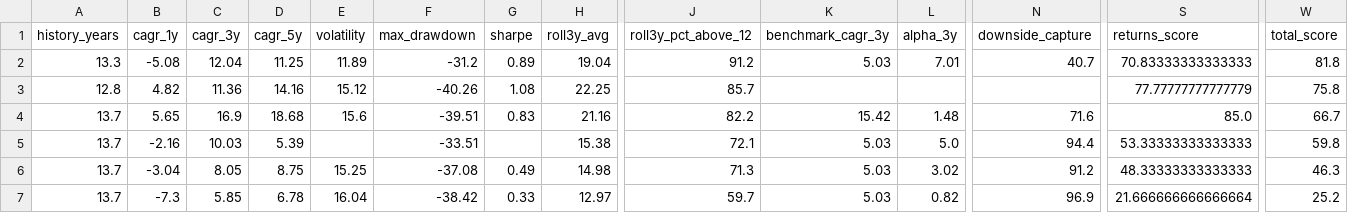
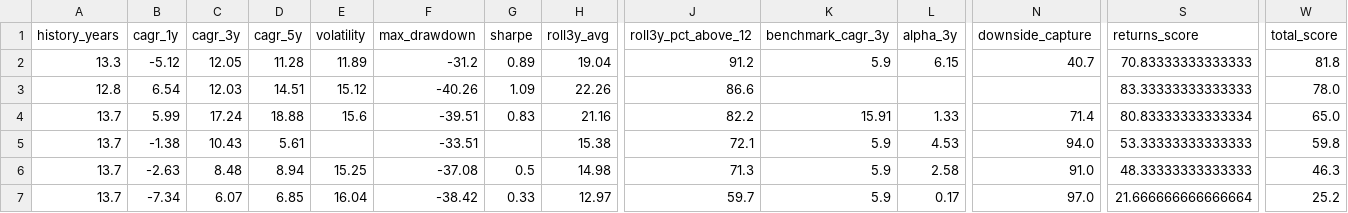
Before and after one commit to gopalbharti17/india-market-analysis, a CSV file: mf_rankings.csv, drawn as a sheet; only a part is shown, gaps mark what is left out; the diff names each change by its address in the sheet, - before the commit and + after, or states it on an @@ line.

```diff
--- a/mf_rankings.csv
+++ b/mf_rankings.csv
-B2 (cagr_1y): -5.08
+B2 (cagr_1y): -5.12
-C2 (cagr_3y): 12.04
+C2 (cagr_3y): 12.05
-D2 (cagr_5y): 11.25
+D2 (cagr_5y): 11.28
-K2 (benchmark_cagr_3y): 5.03
+K2 (benchmark_cagr_3y): 5.9
-L2 (alpha_3y): 7.01
+L2 (alpha_3y): 6.15
-B3 (cagr_1y): 4.82
+B3 (cagr_1y): 6.54
-C3 (cagr_3y): 11.36
+C3 (cagr_3y): 12.03
-D3 (cagr_5y): 14.16
+D3 (cagr_5y): 14.51
-G3 (sharpe): 1.08
+G3 (sharpe): 1.09
-H3 (roll3y_avg): 22.25
+H3 (roll3y_avg): 22.26
-J3 (roll3y_pct_above_12): 85.7
+J3 (roll3y_pct_above_12): 86.6
-S3 (returns_score): 77.77777777777779
+S3 (returns_score): 83.33333333333333
-W3 (total_score): 75.8
+W3 (total_score): 78.0
-B4 (cagr_1y): 5.65
+B4 (cagr_1y): 5.99
-C4 (cagr_3y): 16.9
+C4 (cagr_3y): 17.24
-D4 (cagr_5y): 18.68
+D4 (cagr_5y): 18.88
-K4 (benchmark_cagr_3y): 15.42
+K4 (benchmark_cagr_3y): 15.91
-L4 (alpha_3y): 1.48
+L4 (alpha_3y): 1.33
-N4 (downside_capture): 71.6
+N4 (downside_capture): 71.4
-S4 (returns_score): 85.0
+S4 (returns_score): 80.83333333333334
-W4 (total_score): 66.7
+W4 (total_score): 65.0
-B5 (cagr_1y): -2.16
+B5 (cagr_1y): -1.38
-C5 (cagr_3y): 10.03
+C5 (cagr_3y): 10.43
-D5 (cagr_5y): 5.39
+D5 (cagr_5y): 5.61
-K5:K7 (benchmark_cagr_3y): 5.03
+K5:K7 (benchmark_cagr_3y): 5.9
-L5 (alpha_3y): 5.0
+L5 (alpha_3y): 4.53
-N5 (downside_capture): 94.4
+N5 (downside_capture): 94.0
-B6 (cagr_1y): -3.04
+B6 (cagr_1y): -2.63
-C6 (cagr_3y): 8.05
+C6 (cagr_3y): 8.48
-D6 (cagr_5y): 8.75
+D6 (cagr_5y): 8.94
-G6 (sharpe): 0.49
+G6 (sharpe): 0.5
-L6 (alpha_3y): 3.02
+L6 (alpha_3y): 2.58
-N6 (downside_capture): 91.2
+N6 (downside_capture): 91.0
-B7 (cagr_1y): -7.3
+B7 (cagr_1y): -7.34
-C7 (cagr_3y): 5.85
+C7 (cagr_3y): 6.07
-D7 (cagr_5y): 6.78
+D7 (cagr_5y): 6.85
-L7 (alpha_3y): 0.82
+L7 (alpha_3y): 0.17
-N7 (downside_capture): 96.9
+N7 (downside_capture): 97.0
```
Also changed, not shown: stock_rankings.csv, 3 other files.
